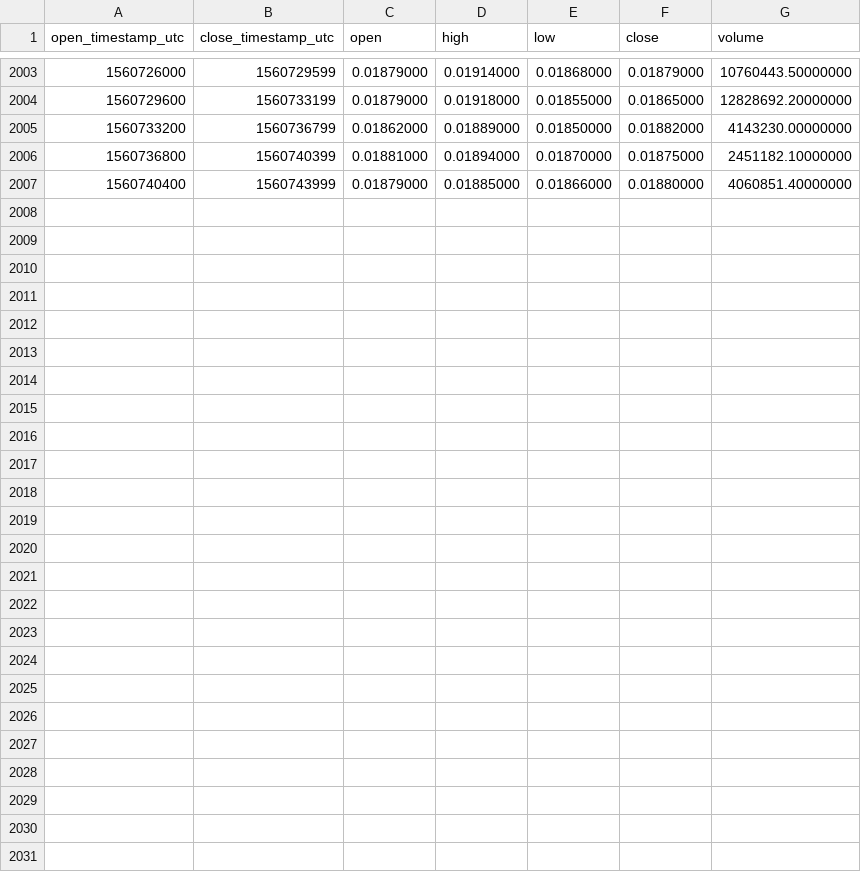
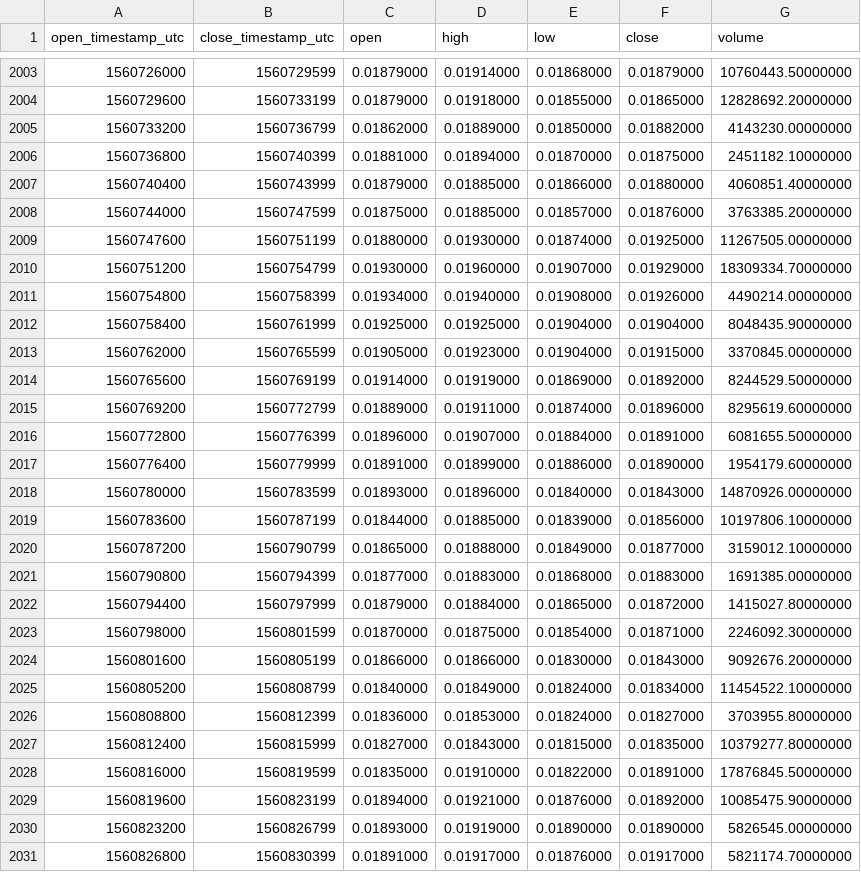
Before and after one commit to cryptobigbro/binance-CELRUSDT, a CSV file: binance-CELRUSDT-1h.csv, drawn as a sheet; only a part is shown, gaps mark what is left out; the diff names each change by its address in the sheet, - before the commit and + after, or states it on an @@ line.

Commit message:
Update OHLCV data.

```diff
--- a/binance-CELRUSDT-1h.csv
+++ b/binance-CELRUSDT-1h.csv
+row 2008: 1560744000 | 1560747599 | 0.01875000 | 0.01885000 | 0.01857000 | 0.01876000 | 3763385.20000000
+row 2009: 1560747600 | 1560751199 | 0.01880000 | 0.01930000 | 0.01874000 | 0.01925000 | 11267505.00000000
+row 2010: 1560751200 | 1560754799 | 0.01930000 | 0.01960000 | 0.01907000 | 0.01929000 | 18309334.70000000
+row 2011: 1560754800 | 1560758399 | 0.01934000 | 0.01940000 | 0.01908000 | 0.01926000 | 4490214.00000000
+row 2012: 1560758400 | 1560761999 | 0.01925000 | 0.01925000 | 0.01904000 | 0.01904000 | 8048435.90000000
+row 2013: 1560762000 | 1560765599 | 0.01905000 | 0.01923000 | 0.01904000 | 0.01915000 | 3370845.00000000
+row 2014: 1560765600 | 1560769199 | 0.01914000 | 0.01919000 | 0.01869000 | 0.01892000 | 8244529.50000000
+row 2015: 1560769200 | 1560772799 | 0.01889000 | 0.01911000 | 0.01874000 | 0.01896000 | 8295619.60000000
+row 2016: 1560772800 | 1560776399 | 0.01896000 | 0.01907000 | 0.01884000 | 0.01891000 | 6081655.50000000
+row 2017: 1560776400 | 1560779999 | 0.01891000 | 0.01899000 | 0.01886000 | 0.01890000 | 1954179.60000000
+row 2018: 1560780000 | 1560783599 | 0.01893000 | 0.01896000 | 0.01840000 | 0.01843000 | 14870926.00000000
+row 2019: 1560783600 | 1560787199 | 0.01844000 | 0.01885000 | 0.01839000 | 0.01856000 | 10197806.10000000
+row 2020: 1560787200 | 1560790799 | 0.01865000 | 0.01888000 | 0.01849000 | 0.01877000 | 3159012.10000000
+row 2021: 1560790800 | 1560794399 | 0.01877000 | 0.01883000 | 0.01868000 | 0.01883000 | 1691385.00000000
+row 2022: 1560794400 | 1560797999 | 0.01879000 | 0.01884000 | 0.01865000 | 0.01872000 | 1415027.80000000
+row 2023: 1560798000 | 1560801599 | 0.01870000 | 0.01875000 | 0.01854000 | 0.01871000 | 2246092.30000000
+row 2024: 1560801600 | 1560805199 | 0.01866000 | 0.01866000 | 0.01830000 | 0.01843000 | 9092676.20000000
+row 2025: 1560805200 | 1560808799 | 0.01840000 | 0.01849000 | 0.01824000 | 0.01834000 | 11454522.10000000
+row 2026: 1560808800 | 1560812399 | 0.01836000 | 0.01853000 | 0.01824000 | 0.01827000 | 3703955.80000000
+row 2027: 1560812400 | 1560815999 | 0.01827000 | 0.01843000 | 0.01815000 | 0.01835000 | 10379277.80000000
+row 2028: 1560816000 | 1560819599 | 0.01835000 | 0.01910000 | 0.01822000 | 0.01891000 | 17876845.50000000
+row 2029: 1560819600 | 1560823199 | 0.01894000 | 0.01921000 | 0.01876000 | 0.01892000 | 10085475.90000000
+row 2030: 1560823200 | 1560826799 | 0.01893000 | 0.01919000 | 0.01890000 | 0.01890000 | 5826545.00000000
+row 2031: 1560826800 | 1560830399 | 0.01891000 | 0.01917000 | 0.01876000 | 0.01917000 | 5821174.70000000
```
Also changed, not shown: binance-CELRUSDT-1d.csv.
